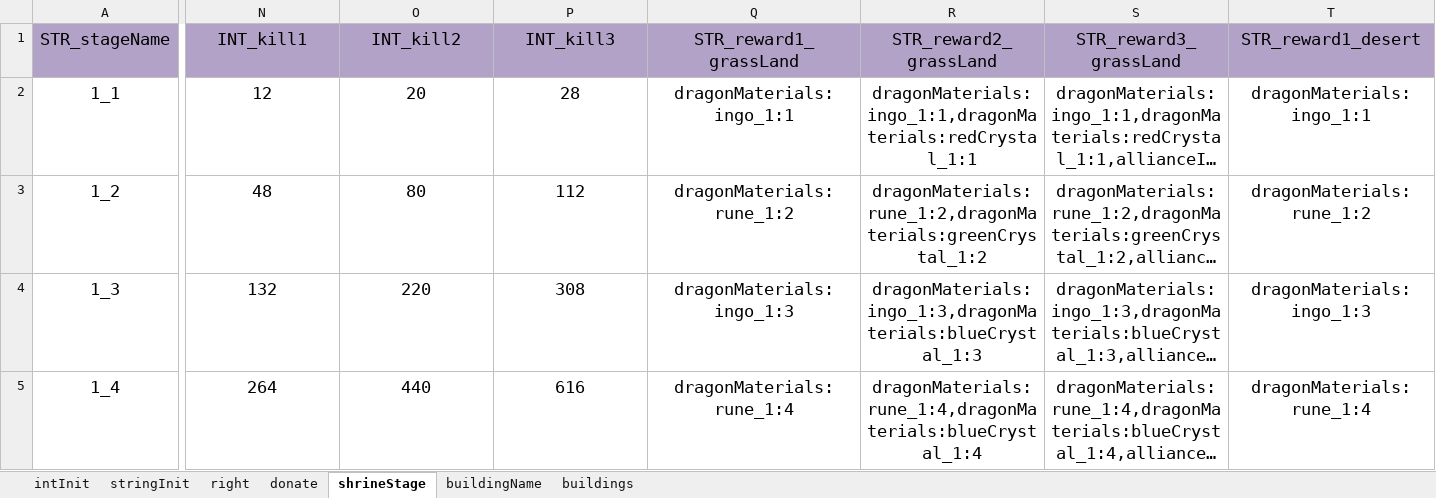
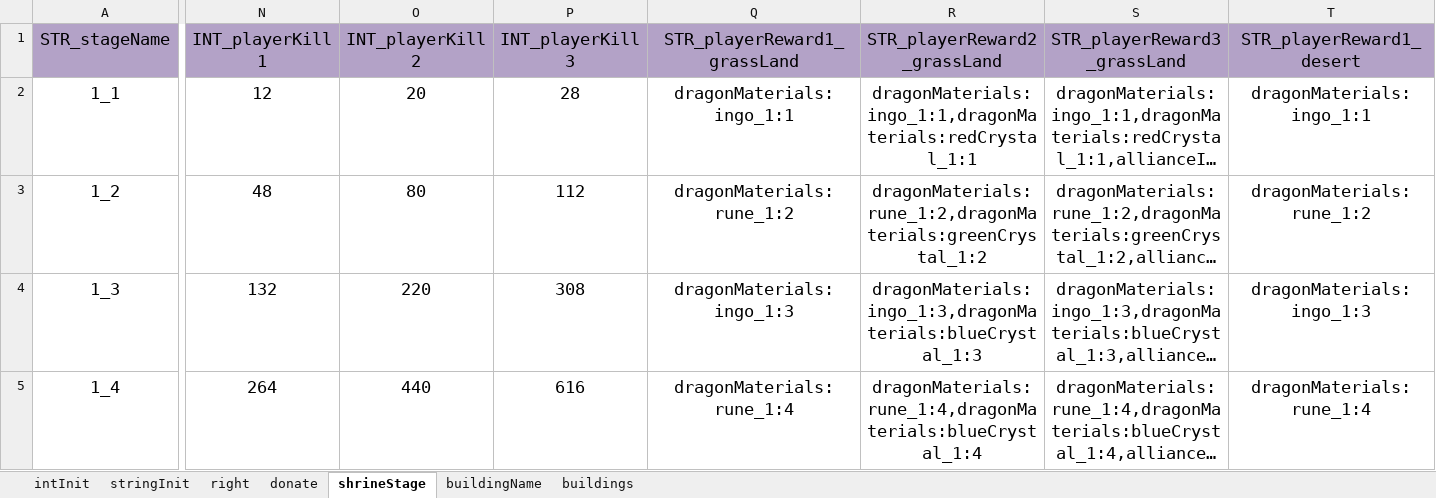
Before and after one commit to ModunZhang/kod_server, an Excel workbook: gameData/shared/AllianceInitData.xlsx, sheet shrineStage, drawn as a sheet; only a part is shown, gaps mark what is left out; long unchanged cells end in …; values as stored, in another font and other column widths than the file's, no borders; the diff covers the shown part only; the diff names each change by its address in the sheet, - before the commit and + after, or states it on an @@ line.

```diff
--- a/gameData/shared/AllianceInitData.xlsx (sheet shrineStage)
+++ b/gameData/shared/AllianceInitData.xlsx (sheet shrineStage)
-N1: INT_kill1
+N1: INT_playerKill1
-O1: INT_kill2
+O1: INT_playerKill2
-P1: INT_kill3
+P1: INT_playerKill3
-Q1: STR_reward1_grassLand
+Q1: STR_playerReward1_grassLand
-R1: STR_reward2_grassLand
+R1: STR_playerReward2_grassLand
-S1: STR_reward3_grassLand
+S1: STR_playerReward3_grassLand
-T1: STR_reward1_desert
+T1: STR_playerReward1_desert
```
Also changed, not shown: 5 edited cells elsewhere in this sheet, sheet donate, 4 other files.
